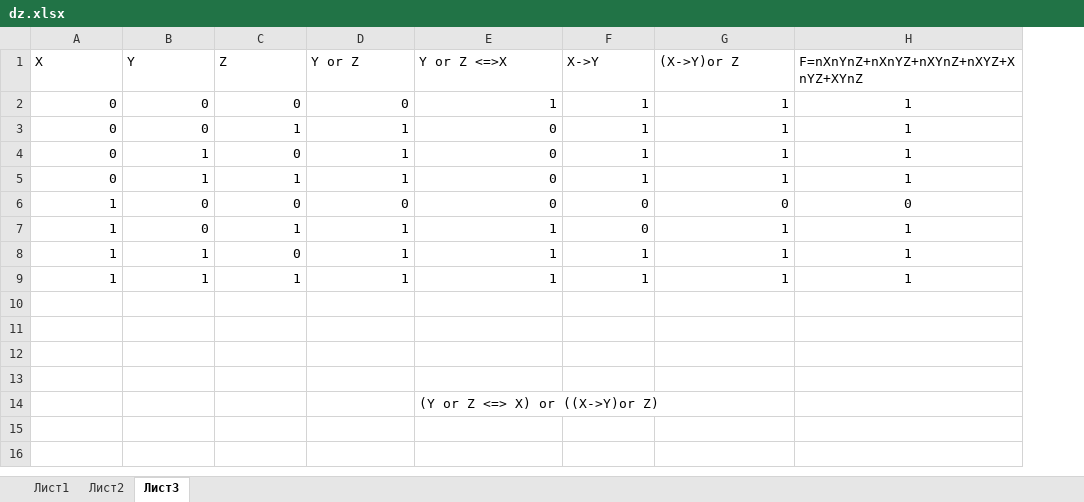
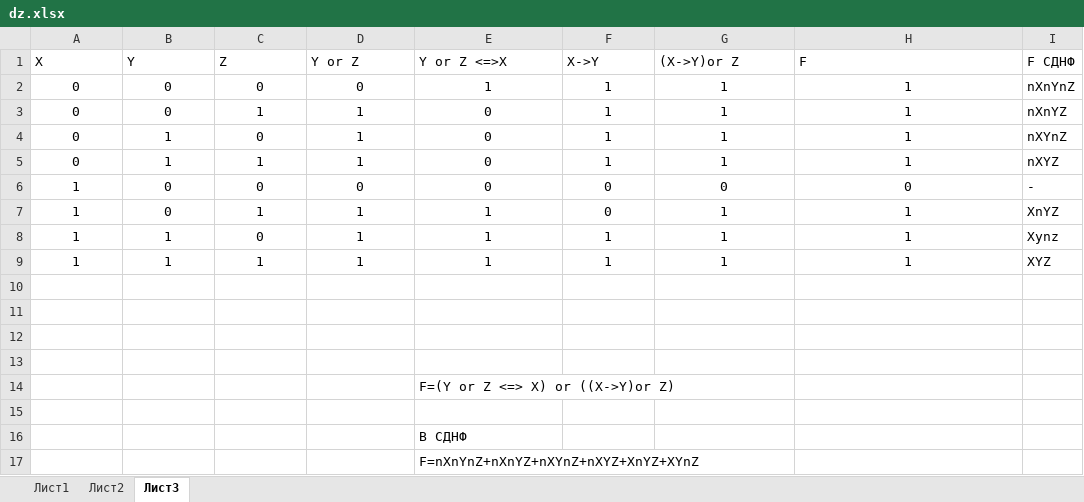
Before and after one commit to lehmanmihail-debug/archpc, an Excel workbook: dz.xlsx, sheet Лист3, drawn as a sheet; values as stored, in another font and other column widths than the file's, no borders; the diff names each change by its address in the sheet, - before the commit and + after, or states it on an @@ line.

Commit message:
upd2

```diff
--- a/dz.xlsx (sheet Лист3)
+++ b/dz.xlsx (sheet Лист3)
+column I (F СДНФ), rows 2-9: nXnYnZ | nXnYZ | nXYnZ | nXYZ | - | XnYZ | Xynz | XYZ
-H1: F=nXnYnZ+nXnYZ+nXYnZ+nXYZ+XnYZ+XYnZ
+H1: F
-A2:G9 alignment: right
+A2:G9 alignment: center
-E14 (Y or Z <=>X): (Y or Z <=> X) or ((X->Y)or Z)
+E14 (Y or Z <=>X): F=(Y or Z <=> X) or ((X->Y)or Z)
+row 15: (empty)
+row 16:  |  |  |  | В СДНФ
+row 17:  |  |  |  | F=nXnYnZ+nXnYZ+nXYnZ+nXYZ+XnYZ+XYnZ
```
